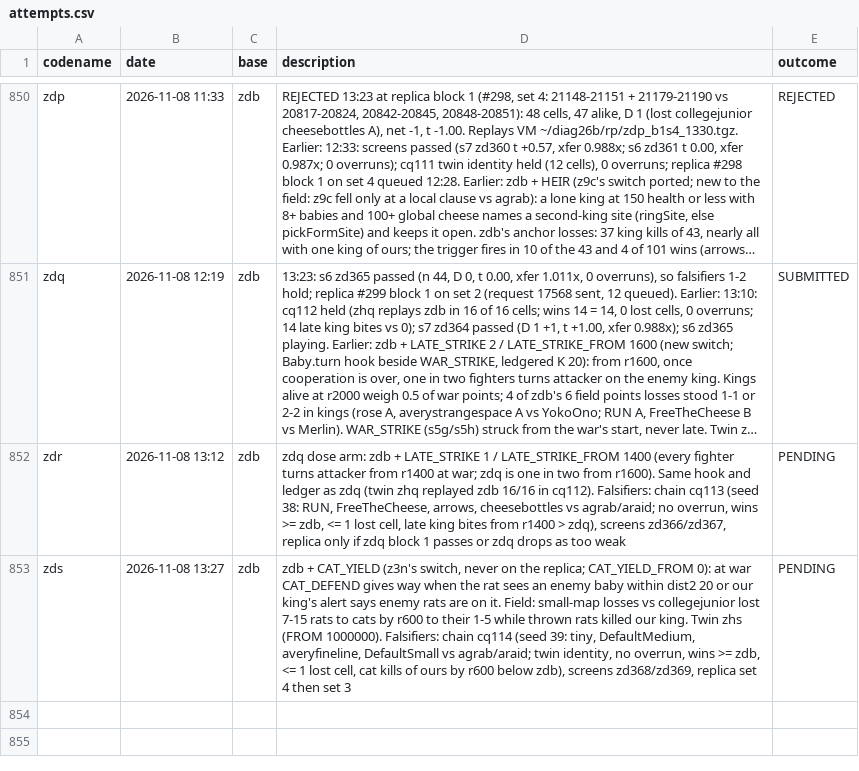
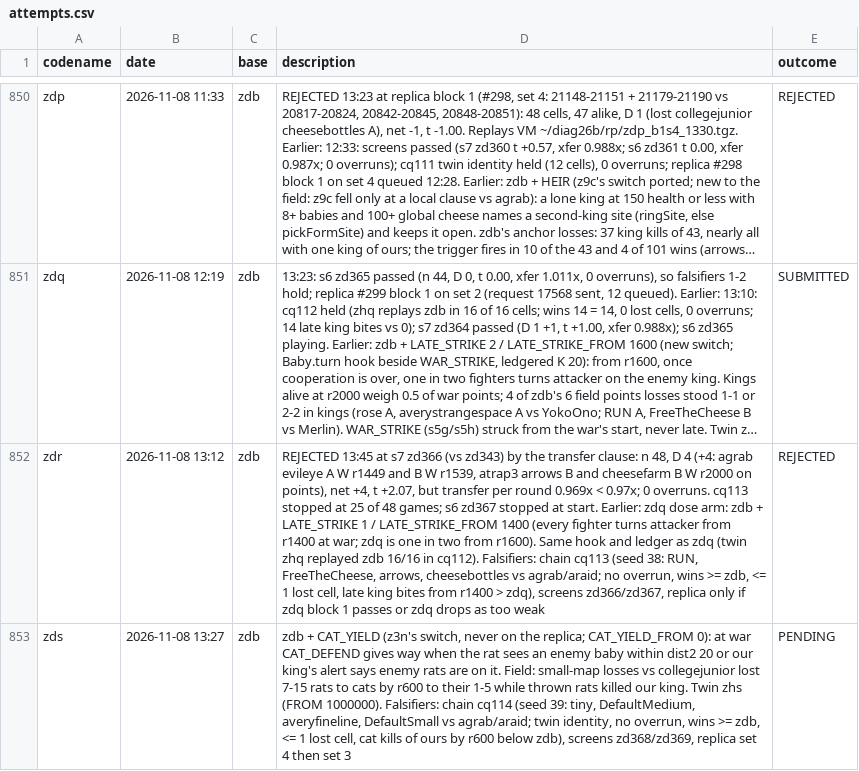
Before and after one commit to terryvanbelle/battlecode26b-vibe, a CSV file: progress/attempts.csv, drawn as a sheet; only a part is shown, gaps mark what is left out; long unchanged cells end in …; the diff names each change by its address in the sheet, - before the commit and + after, or states it on an @@ line.

```diff
--- a/progress/attempts.csv
+++ b/progress/attempts.csv
-D852 (description): zdq dose…
+D852 (description): REJECTED 13:45 at s7 zd366 (vs zd343) by the transfer clause: n 48, D 4 (+4: agrab evileye A W r1449 and B W r1539, atrap3 arrows B and cheesefarm B W r2000 on points), net +4, t +2.07, but transfer per round 0.969x < 0.97x; 0 overruns. cq113 stopped at 25 of 48 games; s6 zd367 stopped at start. Earlier: zdq dose…
-E852 (outcome): PENDING
+E852 (outcome): REJECTED
```
Also changed, not shown: 1 other file.
